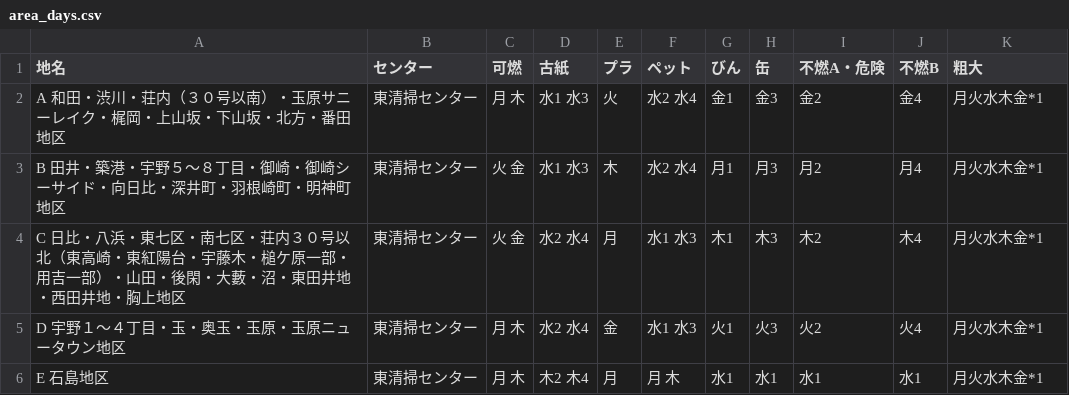
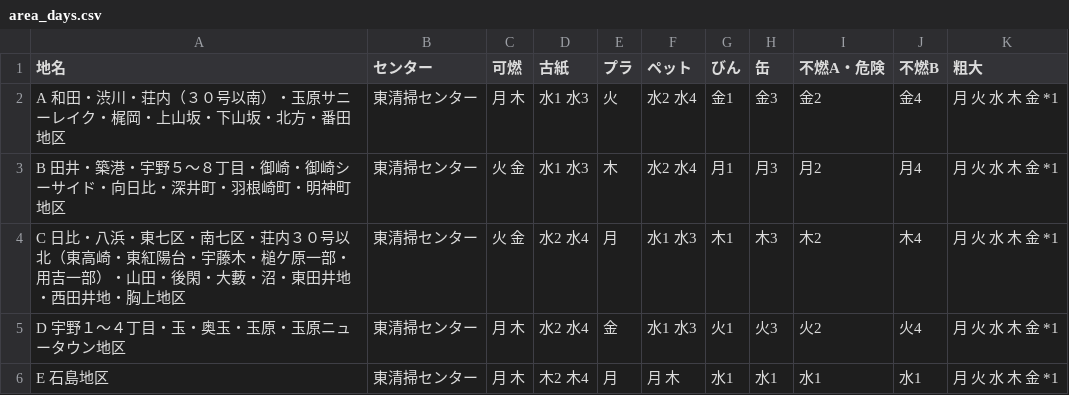
Before and after one commit to tamanojyouhou/5374, a CSV file: data/area_days.csv, drawn as a sheet.

Commit message:
Update area_days.csv

```diff
--- a/data/area_days.csv
+++ b/data/area_days.csv
@@ -1,6 +1,6 @@
 地名,センター,可燃,古紙,プラ,ペット,びん,缶,不燃A・危険,不燃B,粗大
-A　和田・渋川・荘内（３０号以南）・玉原サニーレイク・梶岡・上山坂・下山坂・北方・番田地区,東清掃センター,月 木,水1 水3,火,水2 水4,金1,金3,金2,金4,月火水木金*1
-B　田井・築港・宇野５～８丁目・御崎・御崎シーサイド・向日比・深井町・羽根崎町・明神町地区,東清掃センター,火 金,水1 水3,木,水2 水4,月1,月3,月2,月4,月火水木金*1
-C　日比・八浜・東七区・南七区・荘内３０号以北（東高崎・東紅陽台・宇藤木・槌ケ原一部・用吉一部）・山田・後閑・大藪・沼・東田井地・西田井地・胸上地区,東清掃センター,火 金,水2 水4,月,水1 水3,木1,木3,木2,木4,月火水木金*1
-D　宇野１～４丁目・玉・奥玉・玉原・玉原ニュータウン地区,東清掃センター,月 木,水2 水4,金,水1 水3,火1,火3,火2,火4,月火水木金*1
-E　石島地区,東清掃センター,月 木,木2 木4,月,月 木,水1,水1,水1,水1,月火水木金*1
+A　和田・渋川・荘内（３０号以南）・玉原サニーレイク・梶岡・上山坂・下山坂・北方・番田地区,東清掃センター,月 木,水1 水3,火,水2 水4,金1,金3,金2,金4,月 火 水 木 金 *1
+B　田井・築港・宇野５～８丁目・御崎・御崎シーサイド・向日比・深井町・羽根崎町・明神町地区,東清掃センター,火 金,水1 水3,木,水2 水4,月1,月3,月2,月4,月 火 水 木 金 *1
+C　日比・八浜・東七区・南七区・荘内３０号以北（東高崎・東紅陽台・宇藤木・槌ケ原一部・用吉一部）・山田・後閑・大藪・沼・東田井地・西田井地・胸上地区,東清掃センター,火 金,水2 水4,月,水1 水3,木1,木3,木2,木4,月 火 水 木 金 *1
+D　宇野１～４丁目・玉・奥玉・玉原・玉原ニュータウン地区,東清掃センター,月 木,水2 水4,金,水1 水3,火1,火3,火2,火4,月 火 水 木 金 *1
+E　石島地区,東清掃センター,月 木,木2 木4,月,月 木,水1,水1,水1,水1,月 火 水 木 金 *1
```
